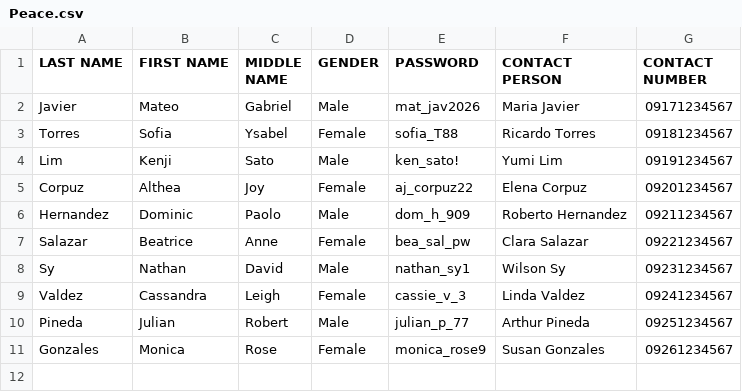
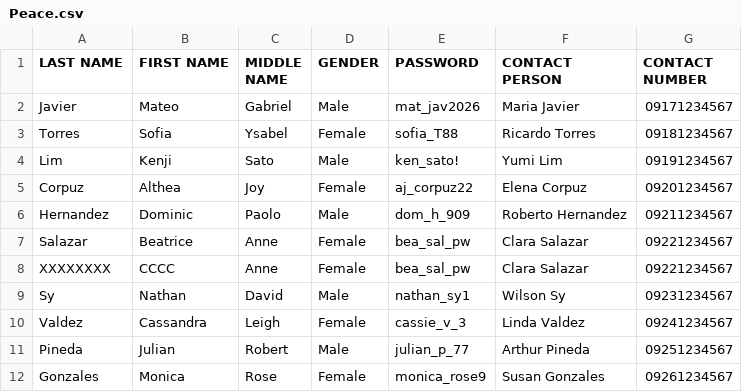
Before and after one commit to CPG19040/CPG19040, a CSV file: CAI_PyQt/CAI_Admin/Templates/Peace.csv, drawn as a sheet.

```diff
--- a/CAI_PyQt/CAI_Admin/Templates/Peace.csv
+++ b/CAI_PyQt/CAI_Admin/Templates/Peace.csv
@@ -7,2 +7,3 @@ Hernandez,Dominic,Paolo,Male,dom_h_909,Roberto Hernandez,09211234567
 Salazar,Beatrice,Anne,Female,bea_sal_pw,Clara Salazar,09221234567
+XXXXXXXX,CCCC,Anne,Female,bea_sal_pw,Clara Salazar,09221234567
 Sy,Nathan,David,Male,nathan_sy1,Wilson Sy,09231234567
```
Also changed, not shown: 7 other files.
